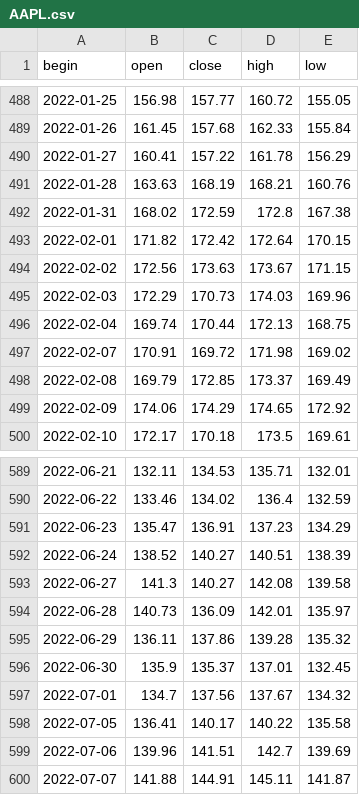
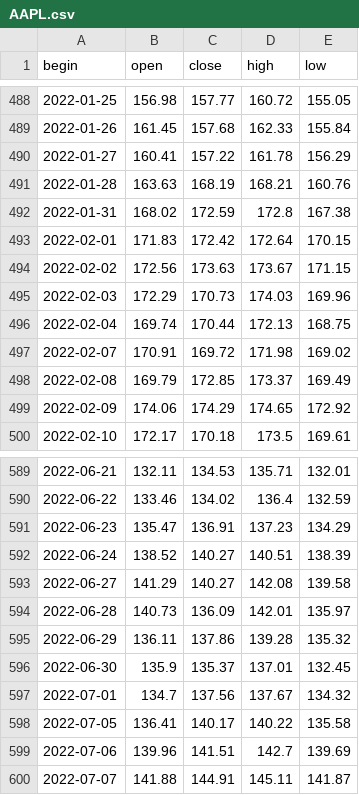
Before and after one commit to NikitaMulyar/predprof_olymp_24, a CSV file: csv_files/AAPL.csv, drawn as a sheet; only a part is shown, gaps mark what is left out.

```diff
--- a/csv_files/AAPL.csv
+++ b/csv_files/AAPL.csv
@@ -492,3 +492,3 @@ begin,open,close,high,low
 2022-01-31,168.02,172.59,172.8,167.38
-2022-02-01,171.82,172.42,172.64,170.15
+2022-02-01,171.83,172.42,172.64,170.15
 2022-02-02,172.56,173.63,173.67,171.15
@@ -592,3 +592,3 @@ begin,open,close,high,low
 2022-06-24,138.52,140.27,140.51,138.39
-2022-06-27,141.3,140.27,142.08,139.58
+2022-06-27,141.29,140.27,142.08,139.58
 2022-06-28,140.73,136.09,142.01,135.97
```
Also changed, not shown: strategy_results/LKOH.csv, 3 other files.
